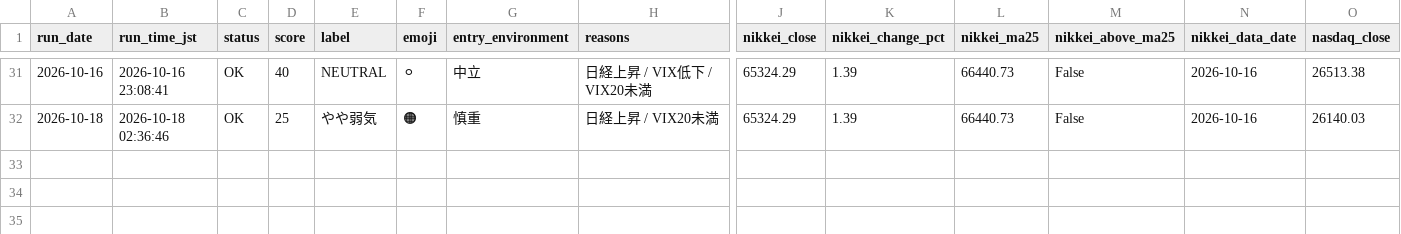
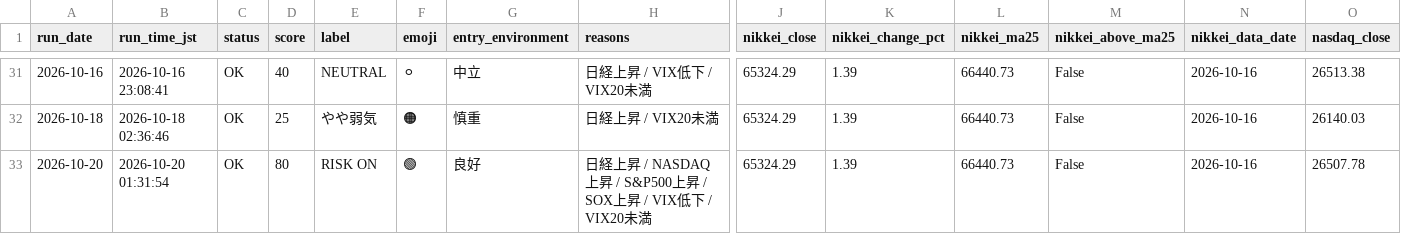
Before and after one commit to rikubell0954-del/stock-monito, a CSV file: results/market_regime_history.csv, drawn as a sheet; only a part is shown, gaps mark what is left out; rows hold the shown columns only; the diff names each change by its address in the sheet, - before the commit and + after, or states it on an @@ line.

```diff
--- a/results/market_regime_history.csv
+++ b/results/market_regime_history.csv
+row 33: 2026-10-20 | 2026-10-20 01:31:54 | OK | 80 | RISK ON | 🟢 | 良好 | 日経上昇 / NASDAQ上昇 / S&P500上昇 / SOX上昇 / VIX低下 / VIX20未満 | 65324.29 | 1.39 | 66440.73 | False | 2026-10-16 | 26507.78
```
Also changed, not shown: results/market_regime.csv, results/step3_history.csv, 11 other files.
